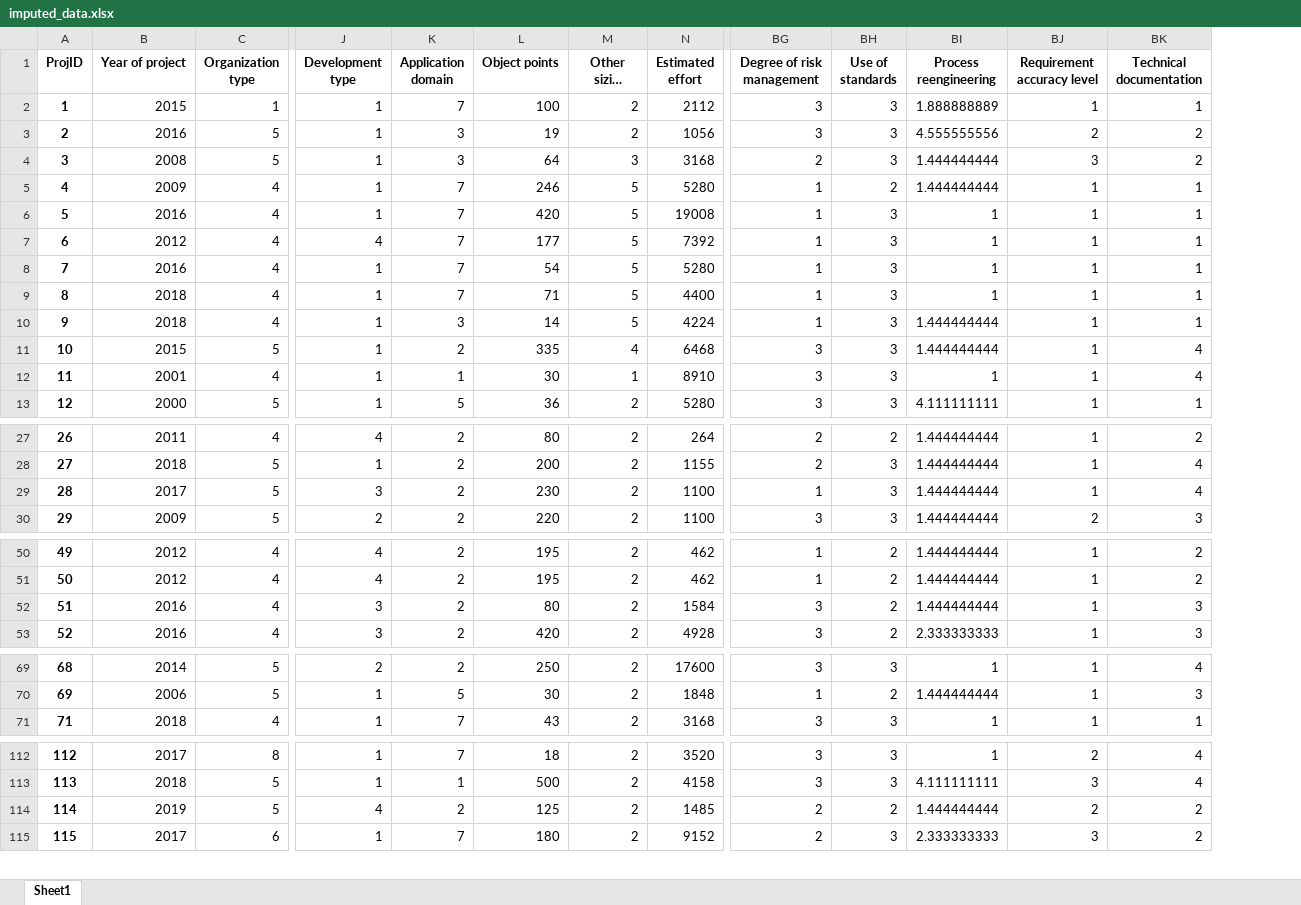
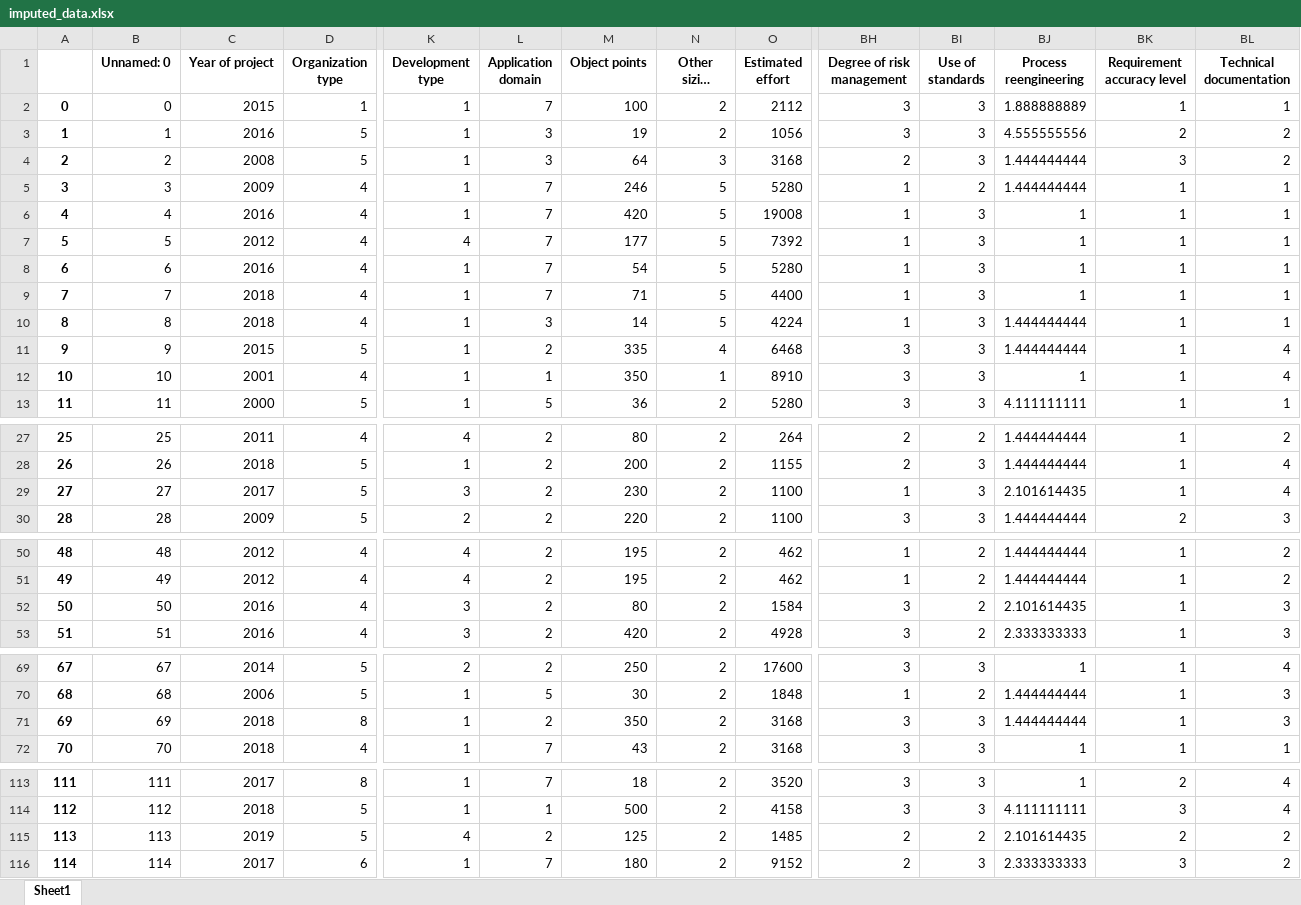
Before and after one commit to youcef-ely/Software-Effort-Estimation, an Excel workbook: Data/imputed_data.xlsx, sheet Sheet1, drawn as a sheet; only a part is shown, gaps mark what is left out; long unchanged cells end in …; values as stored, in another font and other column widths than the file's, no borders; addresses are those after the commit; rows hold the shown columns only; the diff names each change by its address in the sheet, - before the commit and + after, or states it on an @@ line.

```diff
--- a/Data/imputed_data.xlsx (sheet Sheet1)
+++ b/Data/imputed_data.xlsx (sheet Sheet1)
+column B (Unnamed: 0), rows 2-13: 0 | 1 | 2 | 3 | 4 | 5 | 6 | 7 | 8 | 9 | 10 | 11; rows 27-30: 25 | 26 | 27 | 28; rows 50-53: 48 | 49 | 50 | 51; rows 69-70: 67 | 68; row 72: 70; rows 113-116: 111 | 112 | 113 | 114
@@ column A renumbered from row 1 down @@
-M12 (Object points): 30
+M12 (Object points): 350
-BJ29 (Process reengineering): 1.444444444
+BJ29 (Process reengineering): 2.101614435
-BJ52 (Process reengineering): 1.444444444
+BJ52 (Process reengineering): 2.101614435
+row 71: 69 | 69 | 2018 | 8 | 1 | 2 | 350 | 2 | 3168 | 3 | 3 | 1.444444444 | 1 | 3
-BJ115 (Process reengineering): 1.444444444
+BJ115 (Process reengineering): 2.101614435
```
Also changed, not shown: 23 other files.
